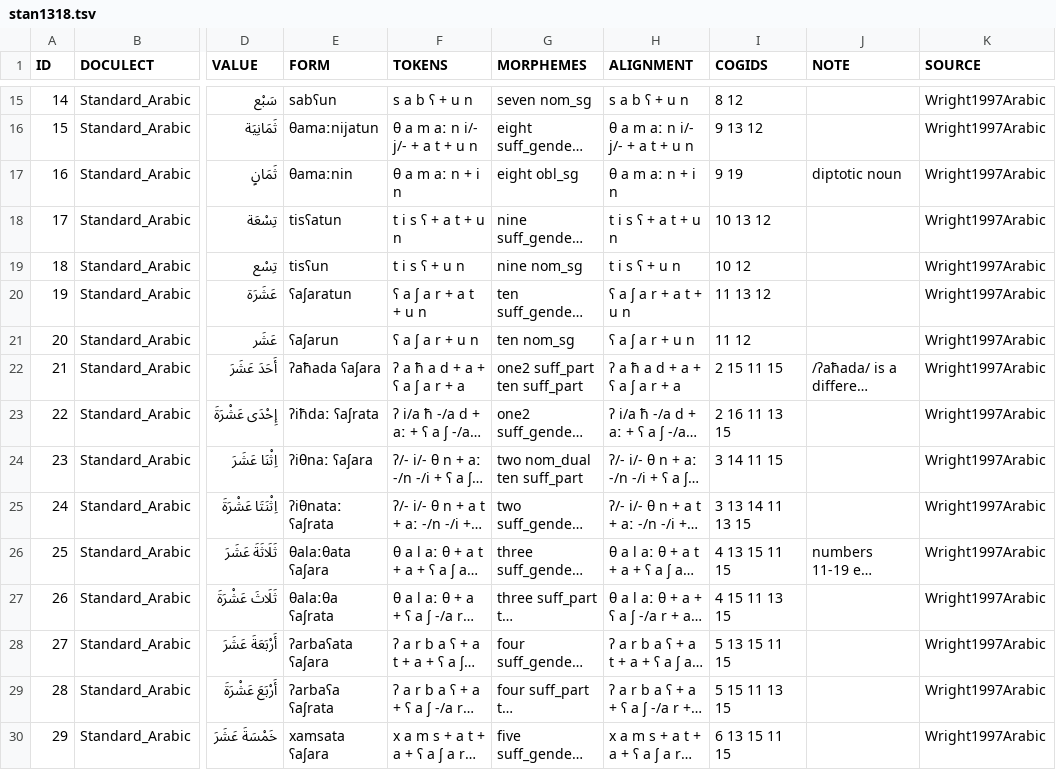
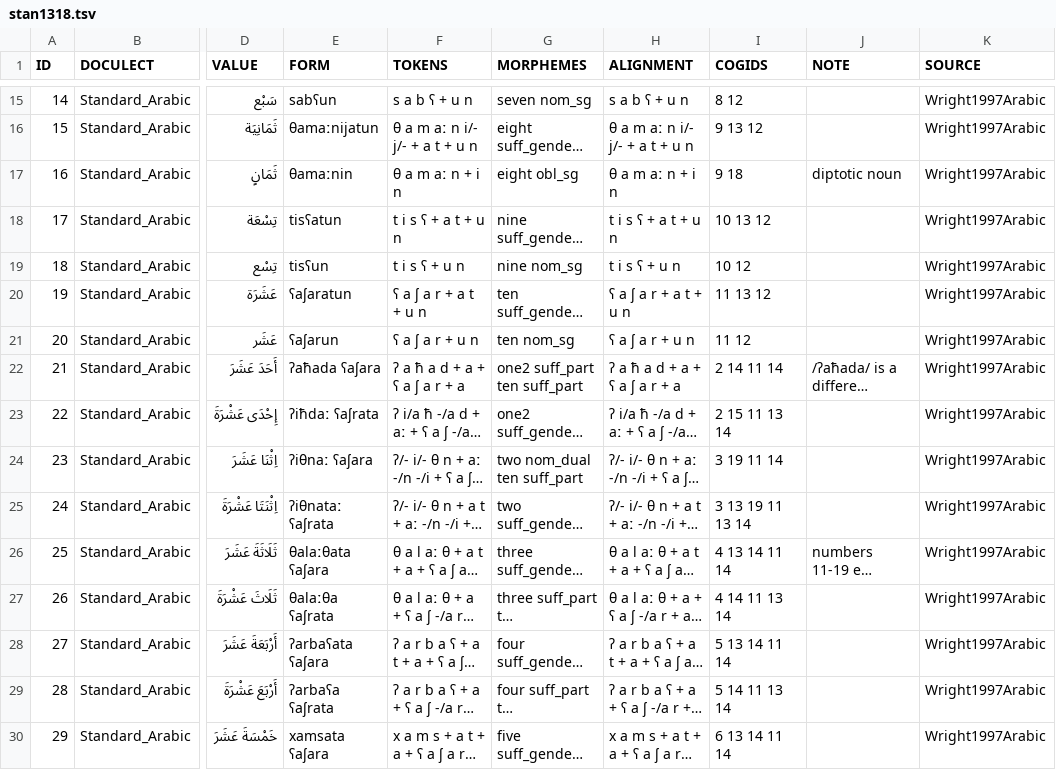
Before and after one commit to numeralbank/cosinus, a TSV file: raw/done/stan1318.tsv, drawn as a sheet; only a part is shown, gaps mark what is left out; long unchanged cells end in …; the diff covers the shown part only; the diff names each change by its address in the sheet, - before the commit and + after, or states it on an @@ line.

Commit message:
corrected the issues in the arabic number list

```diff
--- a/raw/done/stan1318.tsv
+++ b/raw/done/stan1318.tsv
-I17 (COGIDS): 9 19
+I17 (COGIDS): 9 18
-I22 (COGIDS): 2 15 11 15
+I22 (COGIDS): 2 14 11 14
-I23 (COGIDS): 2 16 11 13 15
+I23 (COGIDS): 2 15 11 13 14
-I24 (COGIDS): 3 14 11 15
+I24 (COGIDS): 3 19 11 14
-I25 (COGIDS): 3 13 14 11 13 15
+I25 (COGIDS): 3 13 19 11 13 14
-I26 (COGIDS): 4 13 15 11 15
+I26 (COGIDS): 4 13 14 11 14
-I27 (COGIDS): 4 15 11 13 15
+I27 (COGIDS): 4 14 11 13 14
-I28 (COGIDS): 5 13 15 11 15
+I28 (COGIDS): 5 13 14 11 14
-I29 (COGIDS): 5 15 11 13 15
+I29 (COGIDS): 5 14 11 13 14
-I30 (COGIDS): 6 13 15 11 15
+I30 (COGIDS): 6 13 14 11 14
```
Also changed, not shown: 181 edited cells elsewhere in this file.
